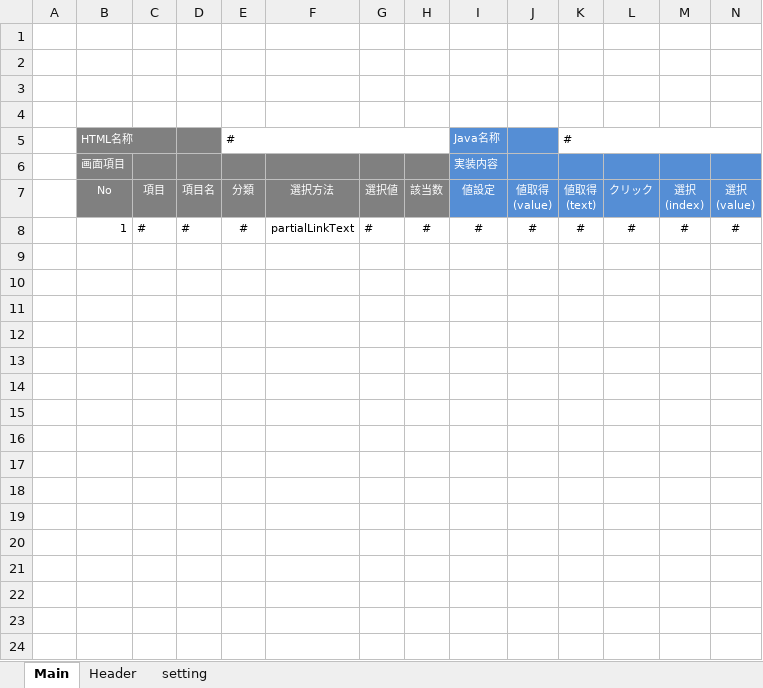
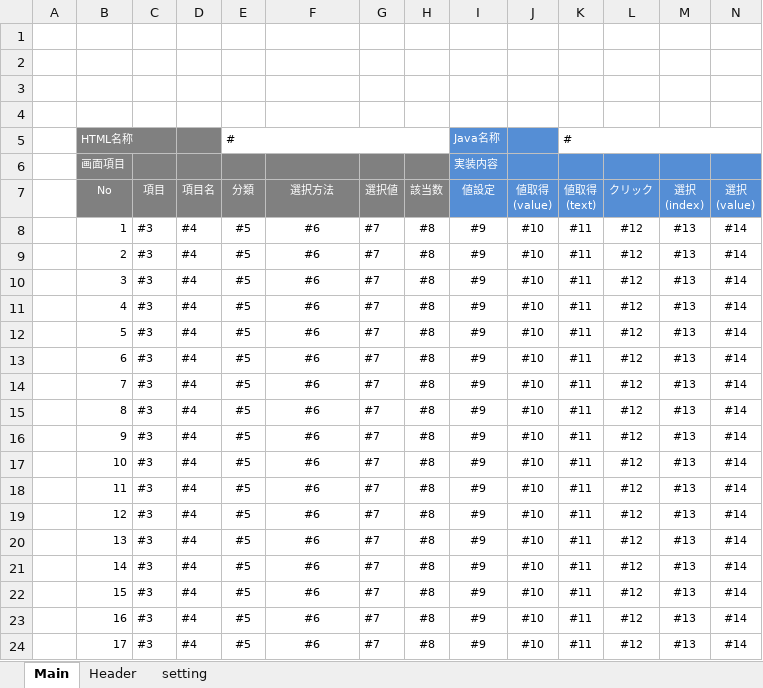
Before and after one commit to around7days/SeleniumBase, an Excel workbook: src/gen/resources/template.xlsx, sheet Main, drawn as a sheet; only a part is shown; values as stored, in another font and other column widths than the file's, no borders; charts and pictures not drawn; removed rows and columns are numbered as before the commit, all else as after; rows hold the shown columns only; the diff covers the shown part only; the diff names each change by its address in the sheet, - before the commit and + after, or states it on an @@ line.

```diff
--- a/src/gen/resources/template.xlsx (sheet Main)
+++ b/src/gen/resources/template.xlsx (sheet Main)
-row 8:  | 1 | # | # | # | partialLinkText | # | # | # | # | # | # | # | #
+row 8:  | 1 | #3 | #4 | #5 | #6 | #7 | #8 | #9 | #10 | #11 | #12 | #13 | #14
+row 9:  | 2 | #3 | #4 | #5 | #6 | #7 | #8 | #9 | #10 | #11 | #12 | #13 | #14
+row 10:  | 3 | #3 | #4 | #5 | #6 | #7 | #8 | #9 | #10 | #11 | #12 | #13 | #14
+row 11:  | 4 | #3 | #4 | #5 | #6 | #7 | #8 | #9 | #10 | #11 | #12 | #13 | #14
+row 12:  | 5 | #3 | #4 | #5 | #6 | #7 | #8 | #9 | #10 | #11 | #12 | #13 | #14
+row 13:  | 6 | #3 | #4 | #5 | #6 | #7 | #8 | #9 | #10 | #11 | #12 | #13 | #14
+row 14:  | 7 | #3 | #4 | #5 | #6 | #7 | #8 | #9 | #10 | #11 | #12 | #13 | #14
+row 15:  | 8 | #3 | #4 | #5 | #6 | #7 | #8 | #9 | #10 | #11 | #12 | #13 | #14
+row 16:  | 9 | #3 | #4 | #5 | #6 | #7 | #8 | #9 | #10 | #11 | #12 | #13 | #14
+row 17:  | 10 | #3 | #4 | #5 | #6 | #7 | #8 | #9 | #10 | #11 | #12 | #13 | #14
+row 18:  | 11 | #3 | #4 | #5 | #6 | #7 | #8 | #9 | #10 | #11 | #12 | #13 | #14
+row 19:  | 12 | #3 | #4 | #5 | #6 | #7 | #8 | #9 | #10 | #11 | #12 | #13 | #14
+row 20:  | 13 | #3 | #4 | #5 | #6 | #7 | #8 | #9 | #10 | #11 | #12 | #13 | #14
+row 21:  | 14 | #3 | #4 | #5 | #6 | #7 | #8 | #9 | #10 | #11 | #12 | #13 | #14
+row 22:  | 15 | #3 | #4 | #5 | #6 | #7 | #8 | #9 | #10 | #11 | #12 | #13 | #14
+row 23:  | 16 | #3 | #4 | #5 | #6 | #7 | #8 | #9 | #10 | #11 | #12 | #13 | #14
+row 24:  | 17 | #3 | #4 | #5 | #6 | #7 | #8 | #9 | #10 | #11 | #12 | #13 | #14
```
Also changed, not shown: 83 added rows elsewhere in this sheet, charts or pictures, 7 other files.
